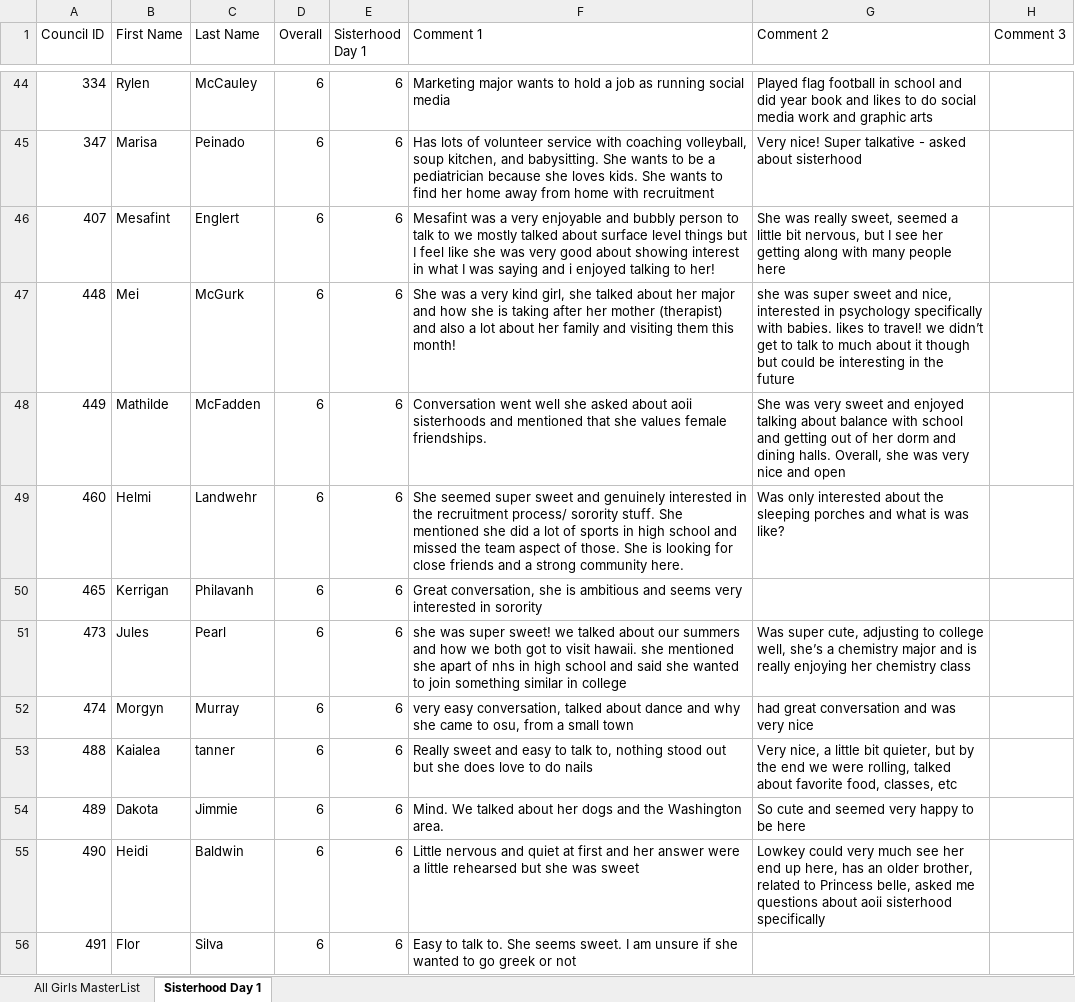
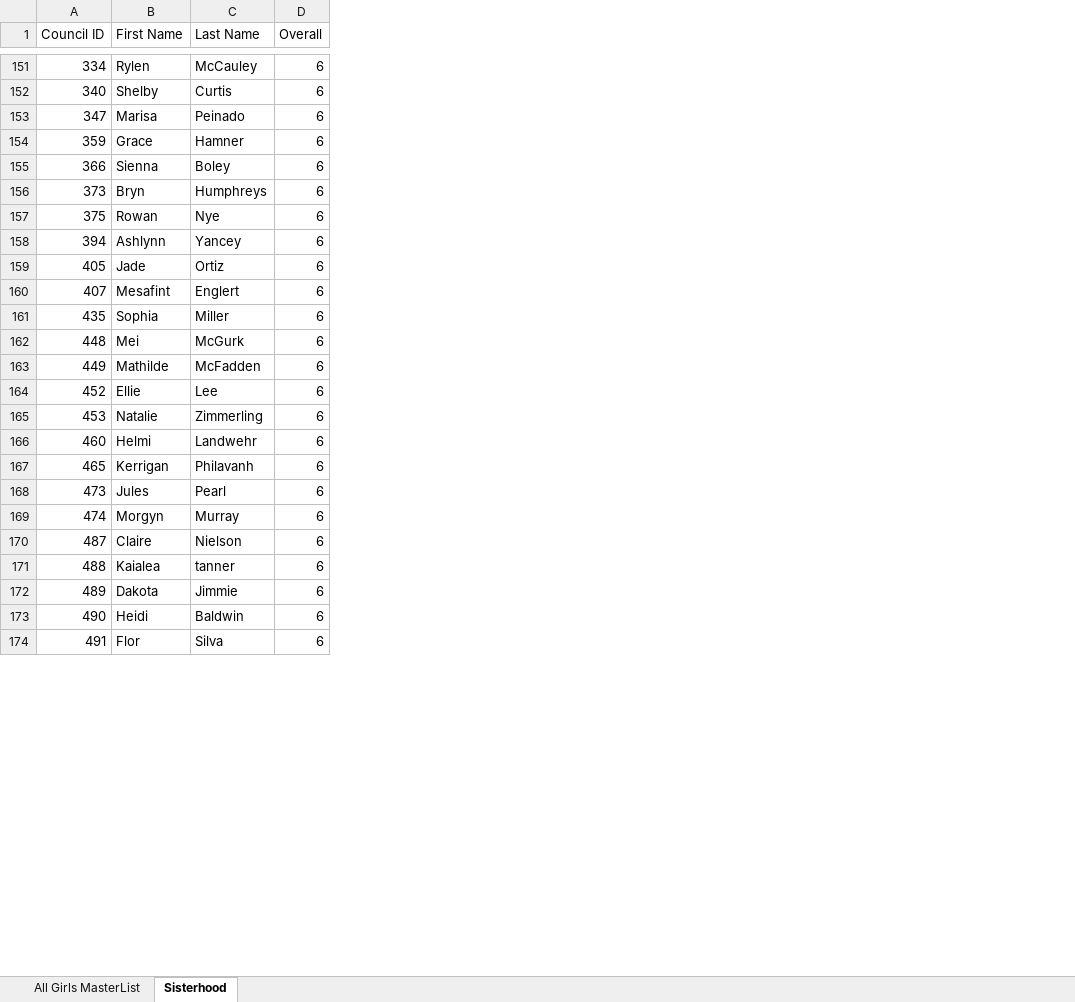
Before and after one commit to mannbella/recruitment_project, an Excel workbook: 10225/sisterhoodDayOne_HalfPoint3.xlsx, sheet Sisterhood, drawn as a sheet; only a part is shown, gaps mark what is left out; values as stored, in another font and other column widths than the file's, no cell formats; removed rows and columns are numbered as before the commit, all else as after; the diff covers the shown part only; the diff names each change by its address in the sheet, - before the commit and + after, or states it on an @@ line.

```diff
--- a/10225/sisterhoodDayOne_HalfPoint3.xlsx (sheet Sisterhood)
+++ b/10225/sisterhoodDayOne_HalfPoint3.xlsx (sheet Sisterhood)
-sheet tab: Sisterhood Day 1
+sheet tab: Sisterhood
-column E (Sisterhood Day 1), rows 44-56: all 6
-column F (Comment 1), rows 44-56: Marketing major wants to hold a job as running social media | Has lots of volunteer service with coaching volleyball, soup kitchen, and babysitting. She wants to be a pediatrician because she loves kids. She wants to find her home away from home with recruitment | Mesafint was a very enjoyable and bubbly person to talk to we mostly talked about surface level things but I feel like she was very good about showing interest in what I was saying and i enjoyed talking to her! | She was a very kind girl, she talked about her major and how she is taking after her mother (therapist) and also a lot about her family and visiting them this month! | Conversation went well she asked about aoii sisterhoods and mentioned that she values female friendships. | She seemed super sweet and genuinely interested in the recruitment process/ sorority stuff. She mentioned she did a lot of sports in high school and missed the team aspect of those. She is looking for close friends and a strong community here. | Great conversation, she is ambitious and seems very interested in sorority | she was super sweet! we talked about our summers and how we both got to visit hawaii. she mentioned she apart of nhs in high school and said she wanted to join something similar in college | very easy conversation, talked about dance and why she came to osu, from a small town | Really sweet and easy to talk to, nothing stood out but she does love to do nails | Mind. We talked about her dogs and the Washington area. | Little nervous and quiet at first and her answer were a little rehearsed but she was sweet | Easy to talk to. She seems sweet. I am unsure if she wanted to go greek or not
-column G (Comment 2), rows 44-55: Played flag football in school and did year book and likes to do social media work and graphic arts | Very nice! Super talkative - asked about sisterhood | She was really sweet, seemed a little bit nervous, but I see her getting along with many people here | she was super sweet and nice, interested in psychology specifically with babies. likes to travel! we didn’t get to talk to much about it though but could be interesting in the future | She was very sweet and enjoyed talking about balance with school and getting out of her dorm and dining halls. Overall, she was very nice and open | Was only interested about the sleeping porches and what is was like? |  | Was super cute, adjusting to college well, she’s a chemistry major and is really enjoying her chemistry class | had great conversation and was very nice | Very nice, a little bit quieter, but by the end we were rolling, talked about favorite food, classes, etc | So cute and seemed very happy to be here | Lowkey could very much see her end up here, has an older brother, related to Princess belle, asked me questions about aoii sisterhood specifically
-column H (Comment 3), empty
+row 152: 340 | Shelby | Curtis | 6
+row 154: 359 | Grace | Hamner | 6
+row 155: 366 | Sienna | Boley | 6
+row 156: 373 | Bryn | Humphreys | 6
+row 157: 375 | Rowan | Nye | 6
+row 158: 394 | Ashlynn | Yancey | 6
+row 159: 405 | Jade | Ortiz | 6
+row 161: 435 | Sophia | Miller | 6
+row 164: 452 | Ellie | Lee | 6
+row 165: 453 | Natalie | Zimmerling | 6
+row 170: 487 | Claire | Nielson | 6
```
Also changed, not shown: 129 added rows elsewhere in this sheet, sheet All Girls MasterList, cell formats, 10225/sisterhoodDayOne_HalfPoint2.xlsx, 10225/sisterhoodDayOne_HalfPoint4.xlsx, 10 other files.
